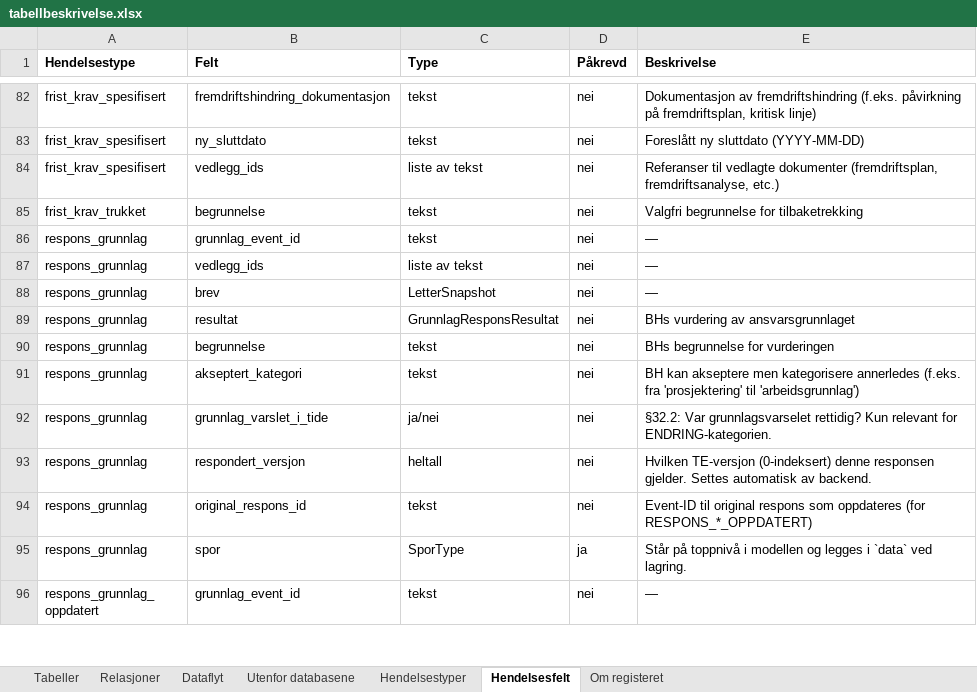
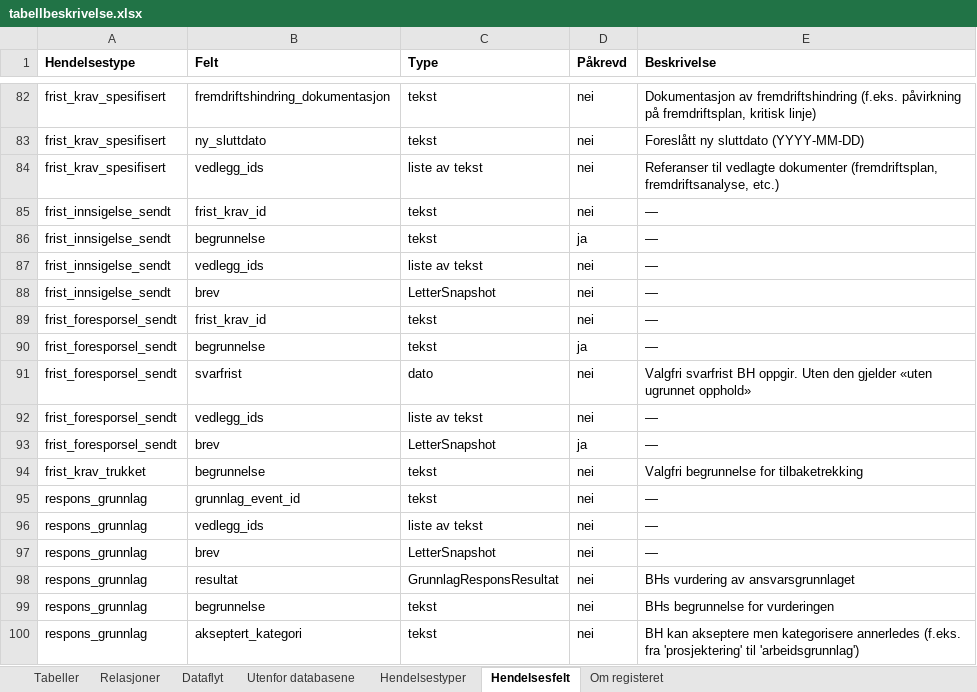
Before and after one commit to khjohns/endringsmeldinger, an Excel workbook: docs/datamodell/tabellbeskrivelse.xlsx, sheet Hendelsesfelt, drawn as a sheet; only a part is shown, gaps mark what is left out; the shorter side is filled out with more unchanged rows; values as stored, in another font and other column widths than the file's, no borders; the diff names each change by its address in the sheet, - before the commit and + after, or states it on an @@ line.

```diff
--- a/docs/datamodell/tabellbeskrivelse.xlsx (sheet Hendelsesfelt)
+++ b/docs/datamodell/tabellbeskrivelse.xlsx (sheet Hendelsesfelt)
+row 85: frist_innsigelse_sendt | frist_krav_id | tekst | nei | —
+row 86: frist_innsigelse_sendt | begrunnelse | tekst | ja | —
+row 87: frist_innsigelse_sendt | vedlegg_ids | liste av tekst | nei | —
+row 88: frist_innsigelse_sendt | brev | LetterSnapshot | nei | —
+row 89: frist_foresporsel_sendt | frist_krav_id | tekst | nei | —
+row 90: frist_foresporsel_sendt | begrunnelse | tekst | ja | —
+row 91: frist_foresporsel_sendt | svarfrist | dato | nei | Valgfri svarfrist BH oppgir. Uten den gjelder «uten ugrunnet opphold»
+row 92: frist_foresporsel_sendt | vedlegg_ids | liste av tekst | nei | —
+row 93: frist_foresporsel_sendt | brev | LetterSnapshot | ja | —
```
Also changed, not shown: sheet Hendelsestyper, 14 other files.
